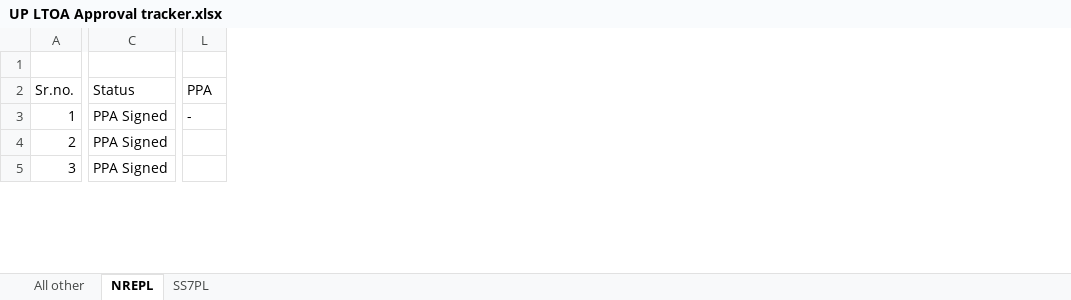
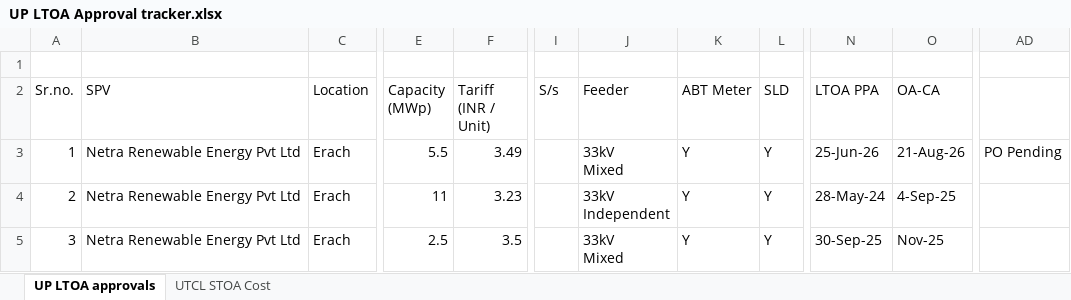
Before and after one commit to sanjaynew/LTOA-Aprroval, an Excel workbook: UP LTOA Approval tracker.xlsx, sheet UP LTOA approvals, drawn as a sheet; only a part is shown, gaps mark what is left out; values as stored, in another font and other column widths than the file's, no cell formats; removed rows and columns are numbered as before the commit, all else as after; ↵ is a line break in a cell; the diff covers the shown part only; the diff names each change by its address in the sheet, - before the commit and + after, or states it on an @@ line.

```diff
--- a/UP LTOA Approval tracker.xlsx (sheet UP LTOA approvals)
+++ b/UP LTOA Approval tracker.xlsx (sheet UP LTOA approvals)
-sheet tab: NREPL
+sheet tab: UP LTOA approvals
@@ sheet tab hidden: All other @@
-sheet tab: SS7PL
+sheet tab: UTCL STOA Cost
+column B (SPV), rows 3-5: all Netra Renewable Energy Pvt Ltd
+column C (Location), rows 3-5: all Erach
-column C (Status), rows 3-5: all PPA Signed
@@ column E (Capacity (MWp)) unhidden, rows 3-5: 5.5 | 11 | 2.5 @@
+column F (Tariff (INR / Unit)), rows 3-5: 3.49 | 3.23 | 3.5
-column L (PPA), row 3: -
@@ column I (S/s) unhidden, empty @@
@@ column J (Feeder) unhidden, rows 3-5: 33kV ↵ Mixed | 33kV ↵ Independent | 33kV ↵ Mixed @@
@@ column K (ABT Meter) unhidden, rows 3-5: all Y @@
+column L (SLD), rows 3-5: all Y
+column N (LTOA PPA), rows 3-5: 25-Jun-26 | 28-May-24 | 30-Sep-25
+column O (OA-CA), rows 3-5: 21-Aug-26 | 4-Sep-25 | Nov-25
+column AD, row 3: PO Pending
```
Also changed, not shown: 5 added rows, 5 removed rows, 1 added column and 103 edited cells elsewhere in this sheet, cell formats, formulas that keep their value.
